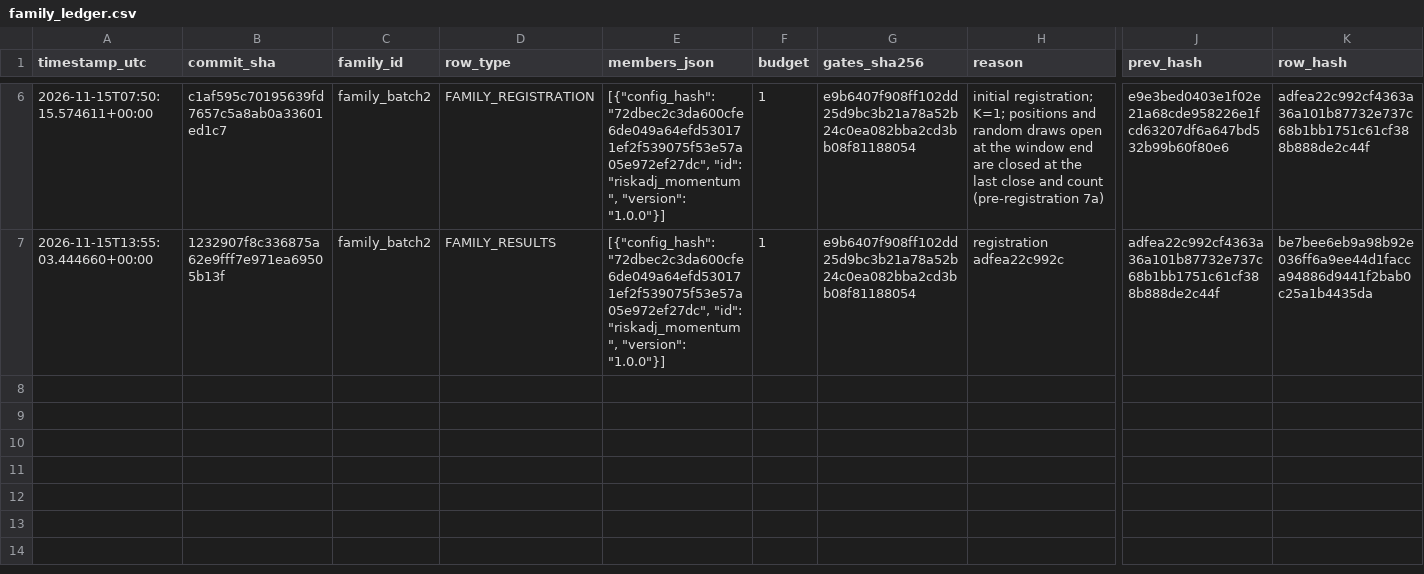
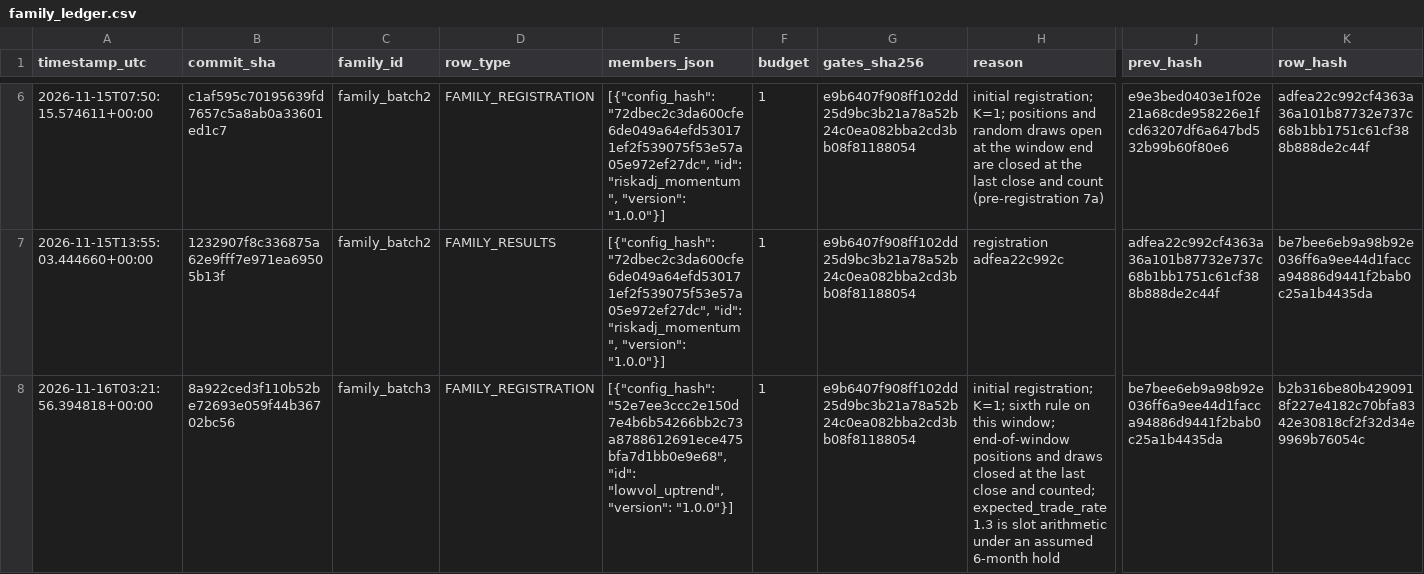
Before and after one commit to ravitejagovindu/Stockbot, a CSV file: stockbot/validation/ledger/records/family_ledger.csv, drawn as a sheet; only a part is shown, gaps mark what is left out; rows hold the shown columns only; the diff names each change by its address in the sheet, - before the commit and + after, or states it on an @@ line.

```diff
--- a/stockbot/validation/ledger/records/family_ledger.csv
+++ b/stockbot/validation/ledger/records/family_ledger.csv
+row 8: 2026-11-16T03:21:56.394818+00:00 | 8a922ced3f110b52be72693e059f44b36702bc56 | family_batch3 | FAMILY_REGISTRATION | [{"config_hash": "52e7ee3ccc2e150d7e4b6b54266bb2c73a8788612691ece475bfa7d1bb0e9e68", "id": "lowvol_uptrend", "version": "1.0.0"}] | 1 | e9b6407f908ff102dd25d9bc3b21a78a52b24c0ea082bba2cd3bb08f81188054 | initial registration; K=1; sixth rule on this window; end-of-window positions and draws closed at the last close and counted; expected_trade_rate 1.3 is slot arithmetic under an assumed 6-month hold | be7bee6eb9a98b92e036ff6a9ee44d1facca94886d9441f2bab0c25a1b4435da | b2b316be80b4290918f227e4182c70bfa8342e30818cf2f32d34e9969b76054c
```
